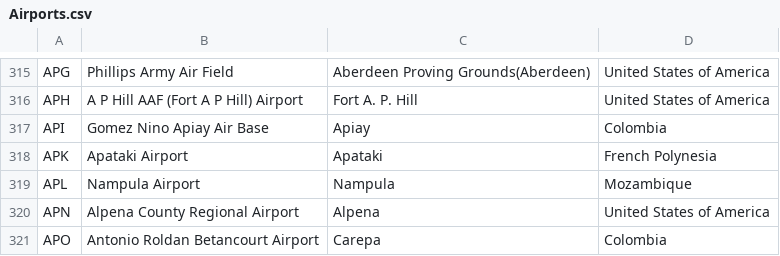
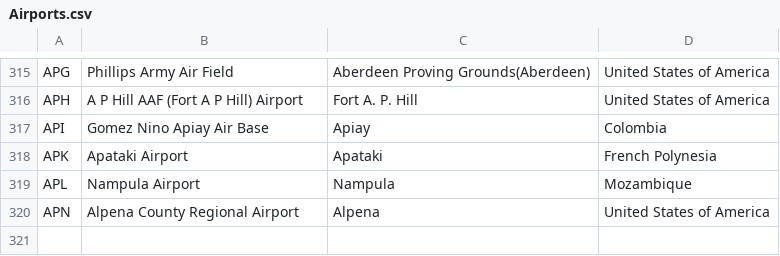
Before and after one commit to Will-BigData/DejenProject0, a CSV file: AirCodesApp/data/Airports.csv, drawn as a sheet; only a part is shown, gaps mark what is left out; the diff names each change by its address in the sheet, - before the commit and + after, or states it on an @@ line.

```diff
--- a/AirCodesApp/data/Airports.csv
+++ b/AirCodesApp/data/Airports.csv
-row 321: APO | Antonio Roldan Betancourt Airport | Carepa | Colombia
```
Also changed, not shown: 2 other files.
